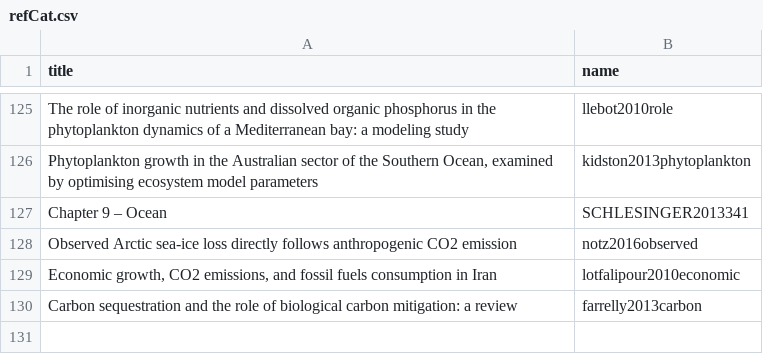
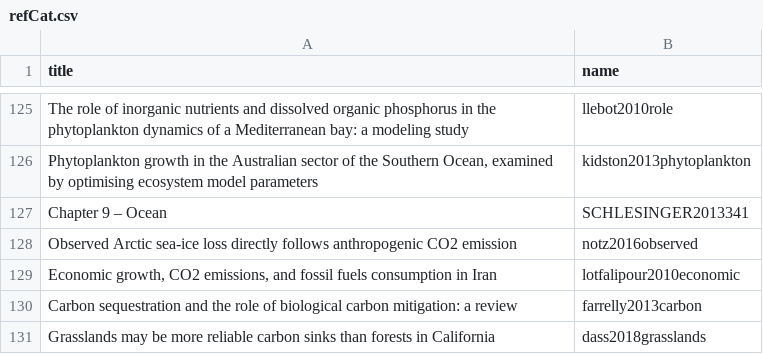
Before and after one commit to ph-u/PhyBac_C-Capture, a CSV file: reference/refCat.csv, drawn as a sheet; only a part is shown, gaps mark what is left out; the diff names each change by its address in the sheet, - before the commit and + after, or states it on an @@ line.

```diff
--- a/reference/refCat.csv
+++ b/reference/refCat.csv
+row 131: Grasslands may be more reliable carbon sinks than forests in California | dass2018grasslands
```
Also changed, not shown: 2 other files.
